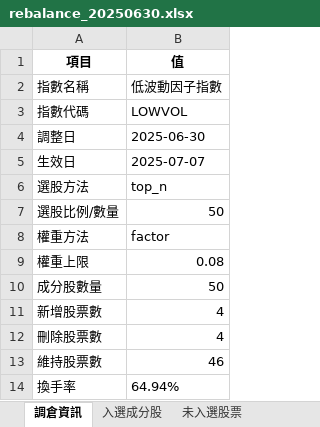
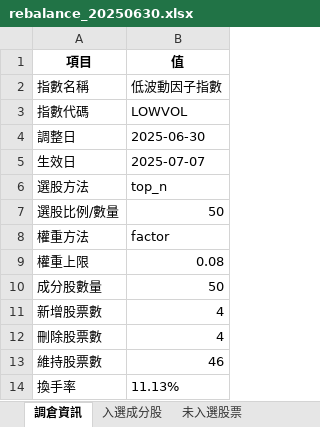
Before and after one commit to HUANG-ZIV/factor_index_system, an Excel workbook: output/LOWVOL/rebalance/rebalance_20250630.xlsx, sheet 調倉資訊, drawn as a sheet; values as stored, in another font and other column widths than the file's, no borders; the diff names each change by its address in the sheet, - before the commit and + after, or states it on an @@ line.

```diff
--- a/output/LOWVOL/rebalance/rebalance_20250630.xlsx (sheet 調倉資訊)
+++ b/output/LOWVOL/rebalance/rebalance_20250630.xlsx (sheet 調倉資訊)
-B14 (值): 64.94%
+B14 (值): 11.13%
```
Also changed, not shown: sheet 權重變化明細, output/LOWVOL/rebalance/rebalance_20240628.xlsx, output/LOWVOL/rebalance/rebalance_20240930.xlsx, 9 other files.
